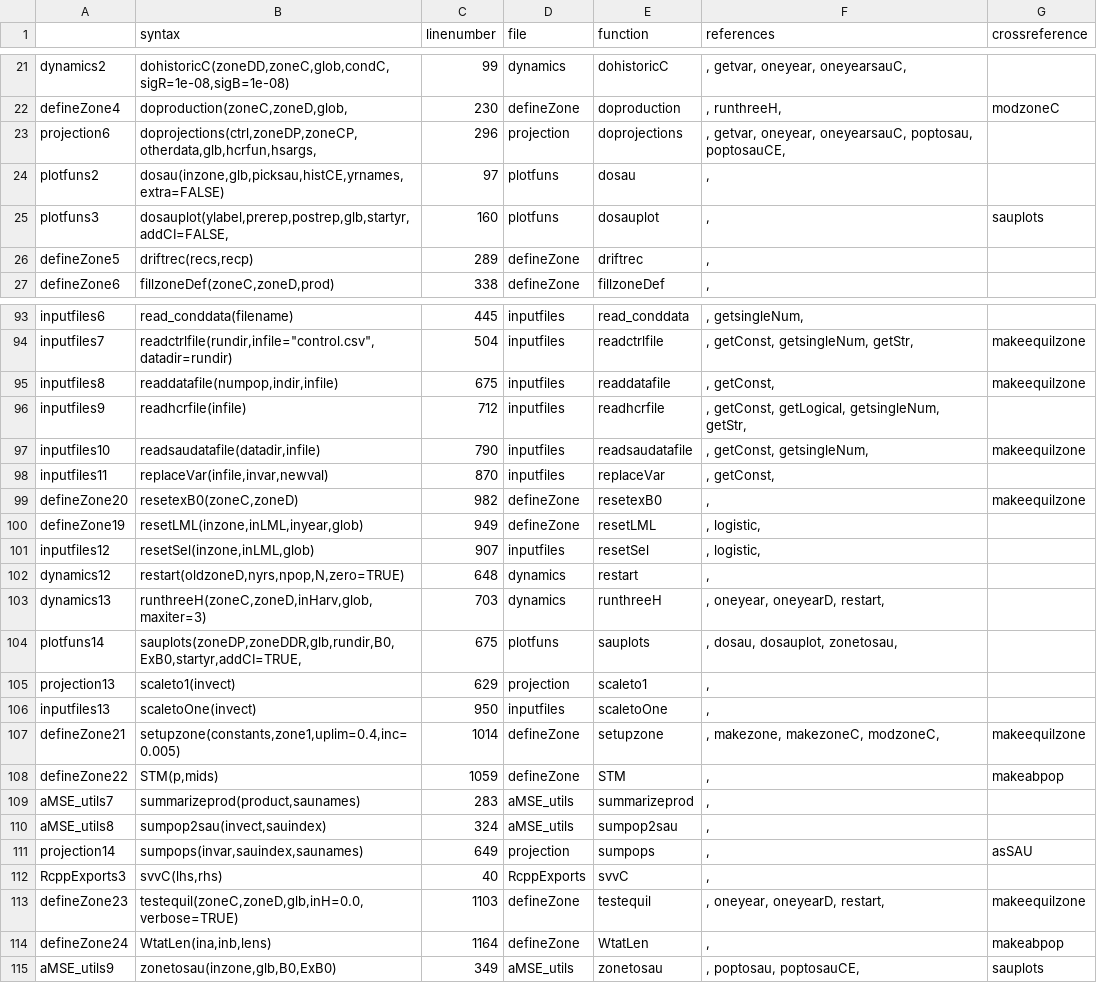
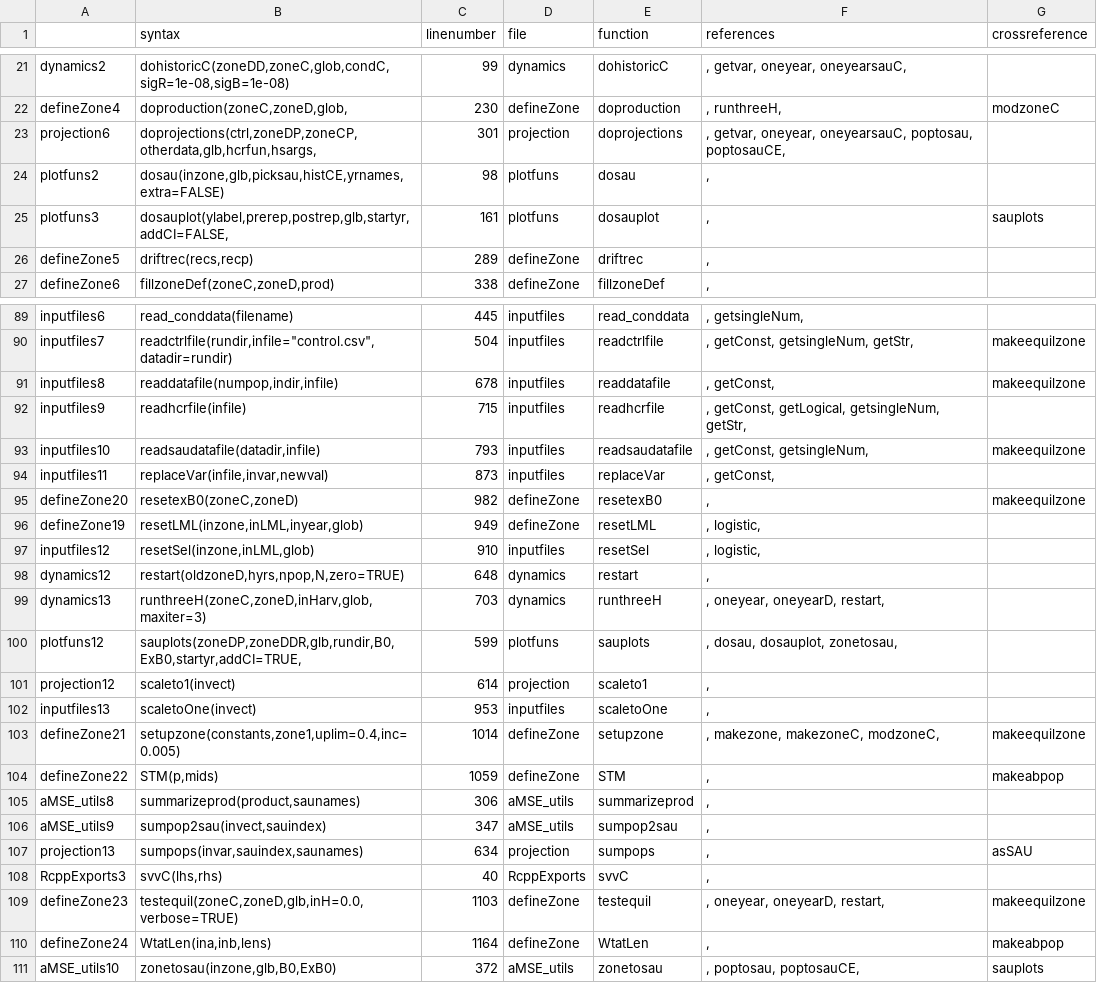
Before and after one commit to haddonm/aMSE, a CSV file: data-raw/allfile.csv, drawn as a sheet; only a part is shown, gaps mark what is left out; the diff covers the shown part only.

Commit message:
removed deprecated functions. Used yearnames to label plots, modified glb object, Generalized funciton calls throughout. No EWN.

```diff
--- a/data-raw/allfile.csv
+++ b/data-raw/allfile.csv
@@ -23,3 +23,3 @@ defineZone4,"doproduction(zoneC,zoneD,glob,",230,defineZone,doproduction,", runt
-projection6,"doprojections(ctrl,zoneDP,zoneCP,otherdata,glb,hcrfun,hsargs,",296,projection,doprojections,", getvar, oneyear, oneyearsauC, poptosau, poptosauCE, ",
-plotfuns2,"dosau(inzone,glb,picksau,histCE,yrnames,extra=FALSE)",97,plotfuns,dosau,", ",
-plotfuns3,"dosauplot(ylabel,prerep,postrep,glb,startyr,addCI=FALSE,",160,plotfuns,dosauplot,", ",sauplots
+"projection6","doprojections(ctrl,zoneDP,zoneCP,otherdata,glb,hcrfun,hsargs,",301,"projection","doprojections",", getvar, oneyear, oneyearsauC, poptosau, poptosauCE, ",""
+"plotfuns2","dosau(inzone,glb,picksau,histCE,yrnames,extra=FALSE)",98,"plotfuns","dosau",", ",""
+"plotfuns3","dosauplot(ylabel,prerep,postrep,glb,startyr,addCI=FALSE,",161,"plotfuns","dosauplot",", ","sauplots"
@@ -95,4 +91,4 @@ inputfiles7,"readctrlfile(rundir,infile=""control.csv"",datadir=rundir)",504,inp
-inputfiles8,"readdatafile(numpop,indir,infile)",675,inputfiles,readdatafile,", getConst, ",makeequilzone
-inputfiles9,readhcrfile(infile),712,inputfiles,readhcrfile,", getConst, getLogical, getsingleNum, getStr, ",
-inputfiles10,"readsaudatafile(datadir,infile)",790,inputfiles,readsaudatafile,", getConst, getsingleNum, ",makeequilzone
-inputfiles11,"replaceVar(infile,invar,newval)",870,inputfiles,replaceVar,", getConst, ",
+"inputfiles8","readdatafile(numpop,indir,infile)",678,"inputfiles","readdatafile",", getConst, ","makeequilzone"
+"inputfiles9","readhcrfile(infile)",715,"inputfiles","readhcrfile",", getConst, getLogical, getsingleNum, getStr, ",""
+"inputfiles10","readsaudatafile(datadir,infile)",793,"inputfiles","readsaudatafile",", getConst, getsingleNum, ","makeequilzone"
+"inputfiles11","replaceVar(infile,invar,newval)",873,"inputfiles","replaceVar",", getConst, ",""
@@ -101,2 +97,2 @@ defineZone19,"resetLML(inzone,inLML,inyear,glob)",949,defineZone,resetLML,", log
-inputfiles12,"resetSel(inzone,inLML,glob)",907,inputfiles,resetSel,", logistic, ",
-dynamics12,"restart(oldzoneD,nyrs,npop,N,zero=TRUE)",648,dynamics,restart,", ",
+"inputfiles12","resetSel(inzone,inLML,glob)",910,"inputfiles","resetSel",", logistic, ",""
+"dynamics12","restart(oldzoneD,hyrs,npop,N,zero=TRUE)",648,"dynamics","restart",", ",""
@@ -104,3 +100,3 @@ dynamics13,"runthreeH(zoneC,zoneD,inHarv,glob,maxiter=3)",703,dynamics,runthreeH
-plotfuns14,"sauplots(zoneDP,zoneDDR,glb,rundir,B0,ExB0,startyr,addCI=TRUE,",675,plotfuns,sauplots,", dosau, dosauplot, zonetosau, ",
-projection13,scaleto1(invect),629,projection,scaleto1,", ",
-inputfiles13,scaletoOne(invect),950,inputfiles,scaletoOne,", ",
+"plotfuns12","sauplots(zoneDP,zoneDDR,glb,rundir,B0,ExB0,startyr,addCI=TRUE,",599,"plotfuns","sauplots",", dosau, dosauplot, zonetosau, ",""
+"projection12","scaleto1(invect)",614,"projection","scaleto1",", ",""
+"inputfiles13","scaletoOne(invect)",953,"inputfiles","scaletoOne",", ",""
@@ -109,3 +105,3 @@ defineZone22,"STM(p,mids)",1059,defineZone,STM,", ",makeabpop
-aMSE_utils7,"summarizeprod(product,saunames)",283,aMSE_utils,summarizeprod,", ",
-aMSE_utils8,"sumpop2sau(invect,sauindex)",324,aMSE_utils,sumpop2sau,", ",
-projection14,"sumpops(invar,sauindex,saunames)",649,projection,sumpops,", ",asSAU
+"aMSE_utils8","summarizeprod(product,saunames)",306,"aMSE_utils","summarizeprod",", ",""
+"aMSE_utils9","sumpop2sau(invect,sauindex)",347,"aMSE_utils","sumpop2sau",", ",""
+"projection13","sumpops(invar,sauindex,saunames)",634,"projection","sumpops",", ","asSAU"
@@ -115 +111 @@ defineZone24,"WtatLen(ina,inb,lens)",1164,defineZone,WtatLen,", ",makeabpop
-aMSE_utils9,"zonetosau(inzone,glb,B0,ExB0)",349,aMSE_utils,zonetosau,", poptosau, poptosauCE, ",sauplots
+"aMSE_utils10","zonetosau(inzone,glb,B0,ExB0)",372,"aMSE_utils","zonetosau",", poptosau, poptosauCE, ","sauplots"
```
Also changed, not shown: 1 added row, 5 removed rows and 36 edited cells elsewhere in this file, 30 other files.
